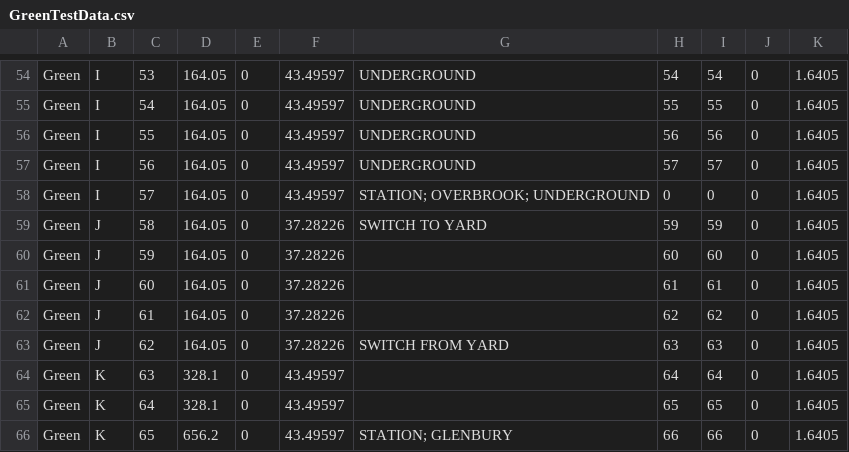
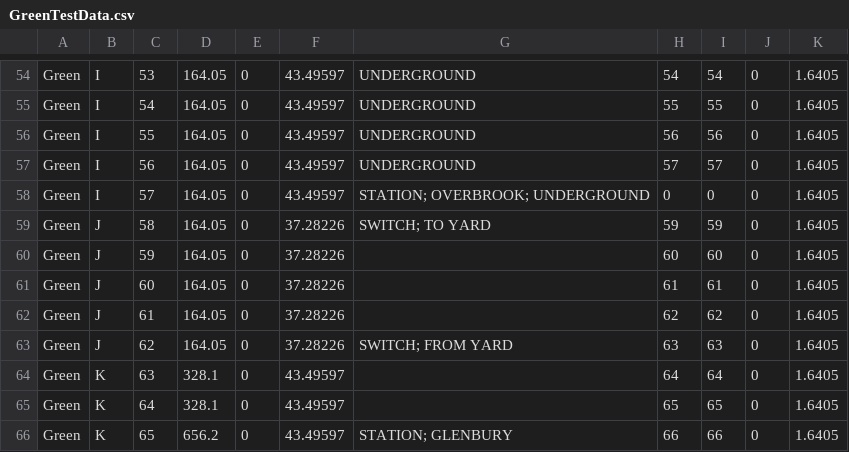
Before and after one commit to spbirus/trickytrainz, a CSV file: CSV Tracks/GreenTestData.csv, drawn as a sheet; only a part is shown, gaps mark what is left out.

```diff
--- a/CSV Tracks/GreenTestData.csv
+++ b/CSV Tracks/GreenTestData.csv
@@ -58,3 +58,3 @@ Green,I,56,164.05,0,43.49597,UNDERGROUND,57,57,0,1.6405
 Green,I,57,164.05,0,43.49597,STATION; OVERBROOK; UNDERGROUND,0,0,0,1.6405
-Green,J,58,164.05,0,37.28226,SWITCH TO YARD,59,59,0,1.6405
+Green,J,58,164.05,0,37.28226,SWITCH; TO YARD,59,59,0,1.6405
 Green,J,59,164.05,0,37.28226,,60,60,0,1.6405
@@ -62,3 +62,3 @@ Green,J,60,164.05,0,37.28226,,61,61,0,1.6405
 Green,J,61,164.05,0,37.28226,,62,62,0,1.6405
-Green,J,62,164.05,0,37.28226,SWITCH FROM YARD,63,63,0,1.6405
+Green,J,62,164.05,0,37.28226,SWITCH; FROM YARD,63,63,0,1.6405
 Green,K,63,328.1,0,43.49597,,64,64,0,1.6405
```
Also changed, not shown: 2 other files.
